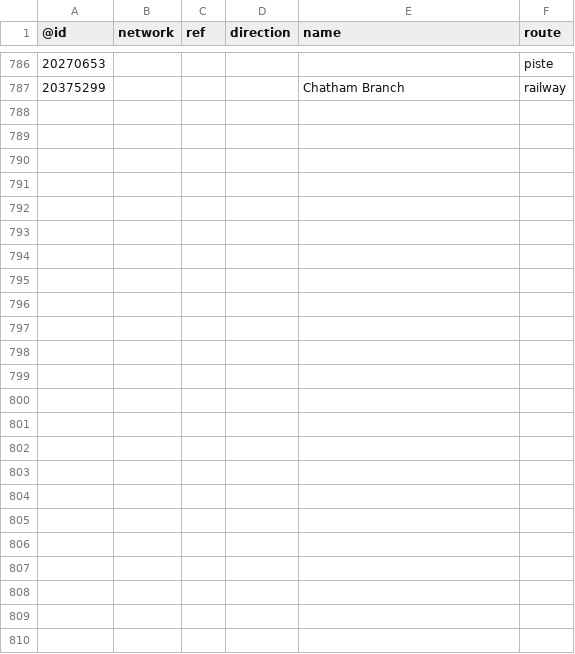
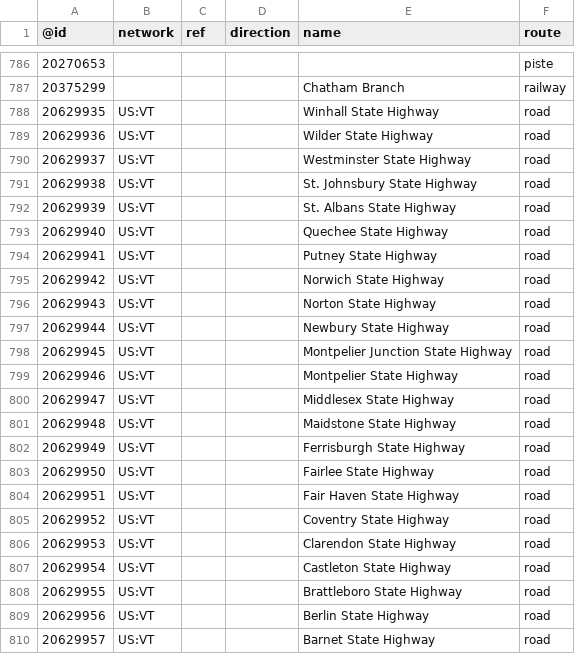
Before and after one commit to nickrsan/osm-us-route-relation-changes, a TSV file: tsv/routes_US-VT.tsv, drawn as a sheet; only a part is shown, gaps mark what is left out; the diff names each change by its address in the sheet, - before the commit and + after, or states it on an @@ line.

```diff
--- a/tsv/routes_US-VT.tsv
+++ b/tsv/routes_US-VT.tsv
+row 788: 20629935 | US:VT |  |  | Winhall State Highway | road
+row 789: 20629936 | US:VT |  |  | Wilder State Highway | road
+row 790: 20629937 | US:VT |  |  | Westminster State Highway | road
+row 791: 20629938 | US:VT |  |  | St. Johnsbury State Highway | road
+row 792: 20629939 | US:VT |  |  | St. Albans State Highway | road
+row 793: 20629940 | US:VT |  |  | Quechee State Highway | road
+row 794: 20629941 | US:VT |  |  | Putney State Highway | road
+row 795: 20629942 | US:VT |  |  | Norwich State Highway | road
+row 796: 20629943 | US:VT |  |  | Norton State Highway | road
+row 797: 20629944 | US:VT |  |  | Newbury State Highway | road
+row 798: 20629945 | US:VT |  |  | Montpelier Junction State Highway | road
+row 799: 20629946 | US:VT |  |  | Montpelier State Highway | road
+row 800: 20629947 | US:VT |  |  | Middlesex State Highway | road
+row 801: 20629948 | US:VT |  |  | Maidstone State Highway | road
+row 802: 20629949 | US:VT |  |  | Ferrisburgh State Highway | road
+row 803: 20629950 | US:VT |  |  | Fairlee State Highway | road
+row 804: 20629951 | US:VT |  |  | Fair Haven State Highway | road
+row 805: 20629952 | US:VT |  |  | Coventry State Highway | road
+row 806: 20629953 | US:VT |  |  | Clarendon State Highway | road
+row 807: 20629954 | US:VT |  |  | Castleton State Highway | road
+row 808: 20629955 | US:VT |  |  | Brattleboro State Highway | road
+row 809: 20629956 | US:VT |  |  | Berlin State Highway | road
+row 810: 20629957 | US:VT |  |  | Barnet State Highway | road
```
Also changed, not shown: tsv/routes_US-AR.tsv, tsv/routes_US-CA.tsv, 3 other files.
